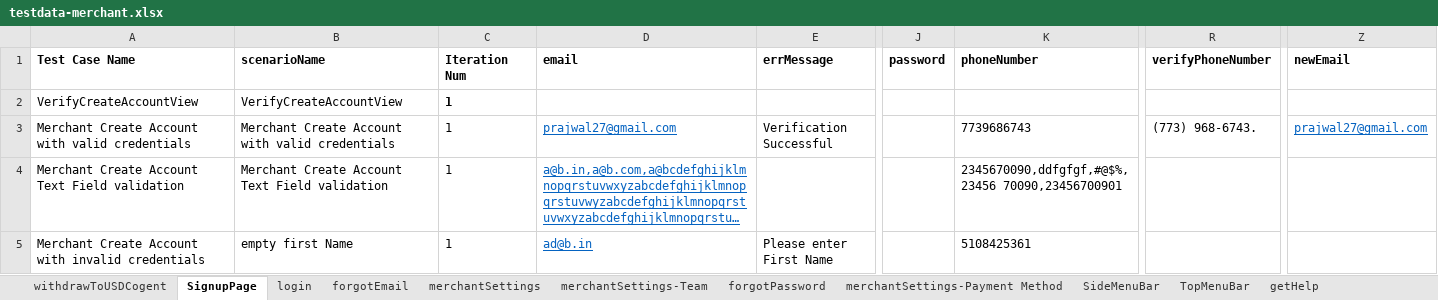
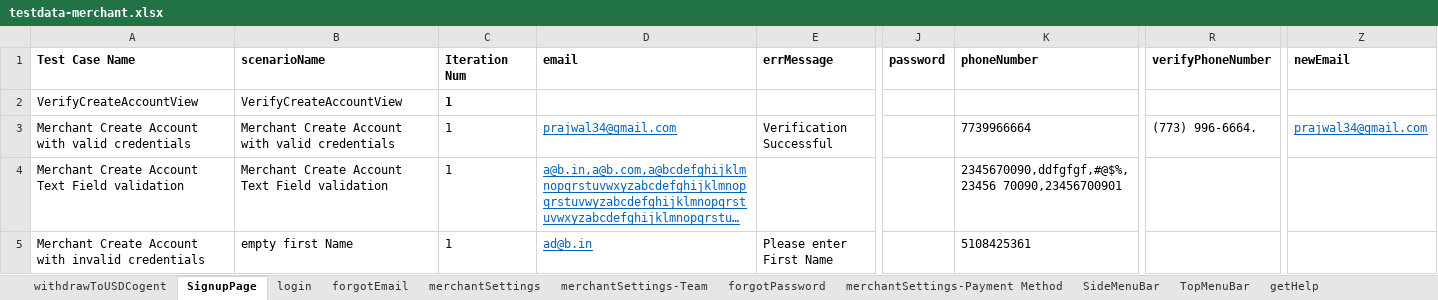
Before and after one commit to RameshNaikRR/Automation, an Excel workbook: Web/coyni/resources/testdata-merchant.xlsx, sheet SignupPage, drawn as a sheet; only a part is shown, gaps mark what is left out; long unchanged cells end in …; values as stored, in another font and other column widths than the file's, no borders; the diff names each change by its address in the sheet, - before the commit and + after, or states it on an @@ line.

```diff
--- a/Web/coyni/resources/testdata-merchant.xlsx (sheet SignupPage)
+++ b/Web/coyni/resources/testdata-merchant.xlsx (sheet SignupPage)
-D3 (email): prajwal27@gmail.com
+D3 (email): prajwal34@gmail.com
-K3 (phoneNumber): 7739686743
+K3 (phoneNumber): 7739966664
-R3 (verifyPhoneNumber): (773) 968-6743.
+R3 (verifyPhoneNumber): (773) 996-6664.
-Z3 (newEmail): prajwal27@gmail.com
+Z3 (newEmail): prajwal34@gmail.com
```
Also changed, not shown: sheet withdrawToUSDCogent, sheet userDetails, Web/coyni/resources/TestScript-merchant.xlsx, 9 other files.
